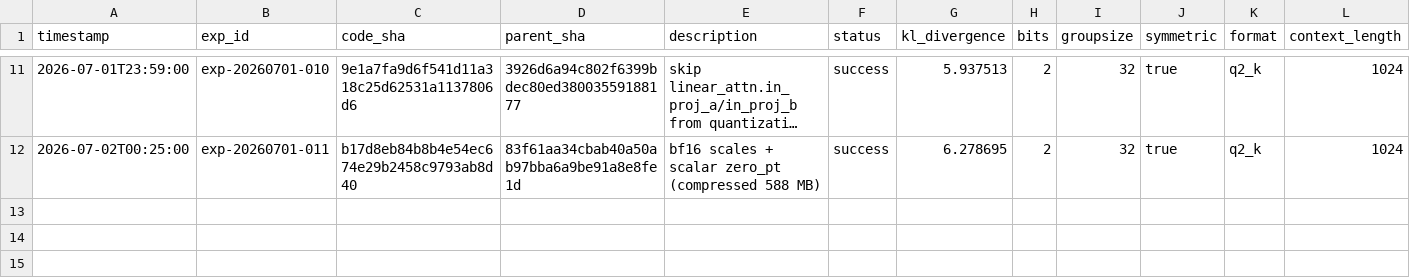
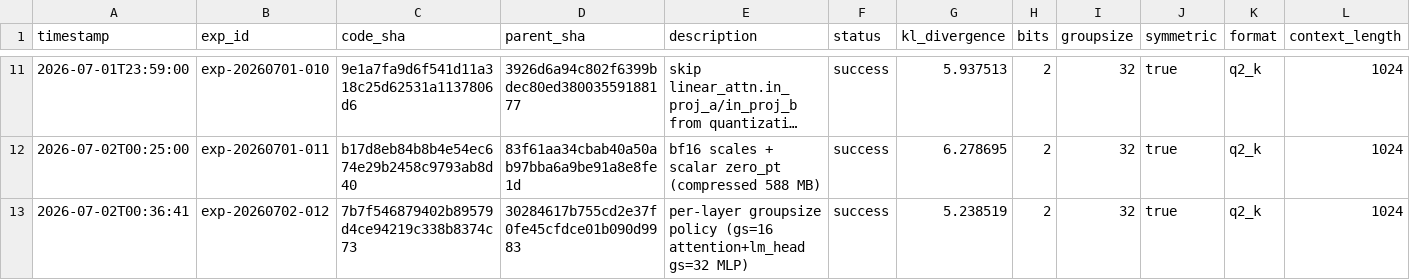
Before and after one commit to vektorprime/AutoQuant, a TSV file: results.tsv, drawn as a sheet; only a part is shown, gaps mark what is left out; long unchanged cells end in …; rows hold the shown columns only; the diff names each change by its address in the sheet, - before the commit and + after, or states it on an @@ line.

Commit message:
record: per-layer groupsize policy (gs=16 attention+lm_head gs=32 MLP) (KL=5.24)

```diff
--- a/results.tsv
+++ b/results.tsv
+row 13: 2026-07-02T00:36:41 | exp-20260702-012 | 7b7f546879402b89579d4ce94219c338b8374c73 | 30284617b755cd2e37f0fe45cfdce01b090d9983 | per-layer groupsize policy (gs=16 attention+lm_head gs=32 MLP) | success | 5.238519 | 2 | 32 | true | q2_k | 1024
```
Also changed, not shown: 4 other files.
